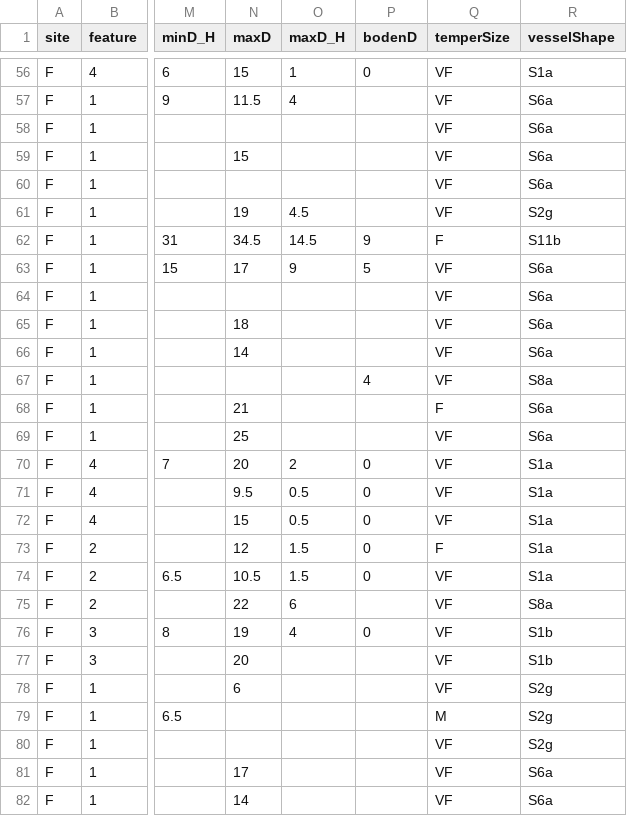
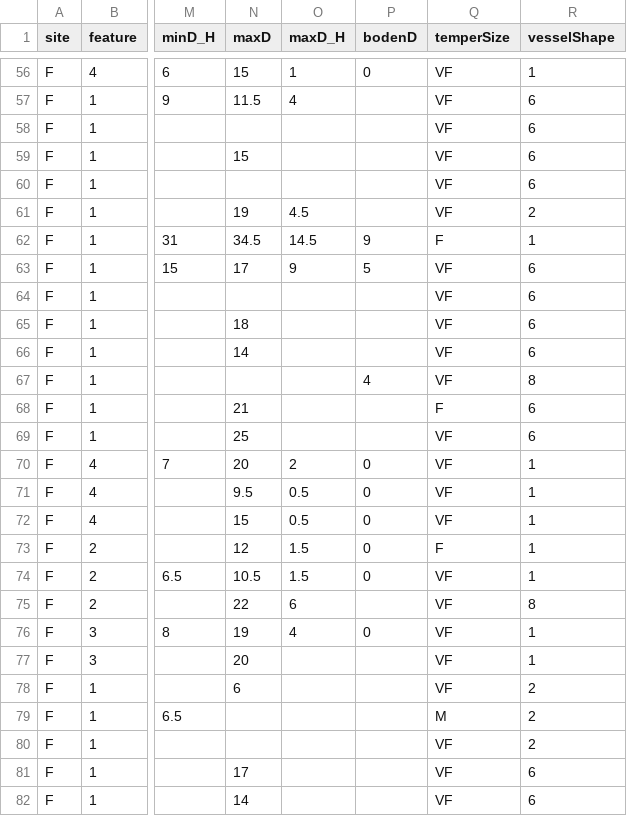
Before and after one commit to ISAAKiel/R-Tutorial_CAA2016, a CSV file: data/AtlantPottery.csv, drawn as a sheet; only a part is shown, gaps mark what is left out; the diff covers the shown part only; the diff names each change by its address in the sheet, - before the commit and + after, or states it on an @@ line.

```diff
--- a/data/AtlantPottery.csv
+++ b/data/AtlantPottery.csv
-R56 (vesselShape): S1a
+R56 (vesselShape): 1
-R57:R60 (vesselShape): S6a
+R57:R60 (vesselShape): 6
-R61 (vesselShape): S2g
+R61 (vesselShape): 2
-R62 (vesselShape): S11b
+R62 (vesselShape): 1
-R63:R66 (vesselShape): S6a
+R63:R66 (vesselShape): 6
-R67 (vesselShape): S8a
+R67 (vesselShape): 8
-R68:R69 (vesselShape): S6a
+R68:R69 (vesselShape): 6
-R70:R74 (vesselShape): S1a
+R70:R74 (vesselShape): 1
-R75 (vesselShape): S8a
+R75 (vesselShape): 8
-R76:R77 (vesselShape): S1b
+R76:R77 (vesselShape): 1
-R78:R80 (vesselShape): S2g
+R78:R80 (vesselShape): 2
-R81:R82 (vesselShape): S6a
+R81:R82 (vesselShape): 6
```
Also changed, not shown: 111 edited cells elsewhere in this file, 6 other files.
